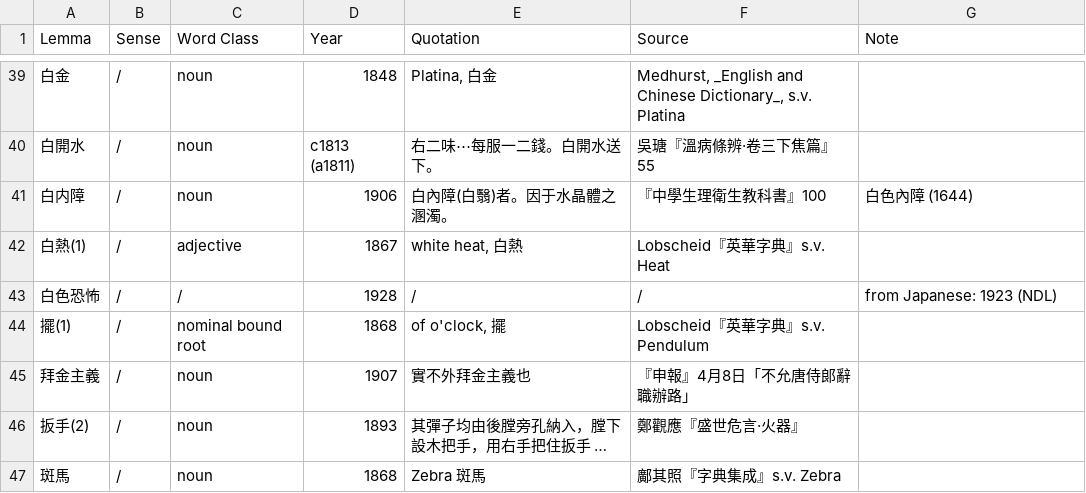
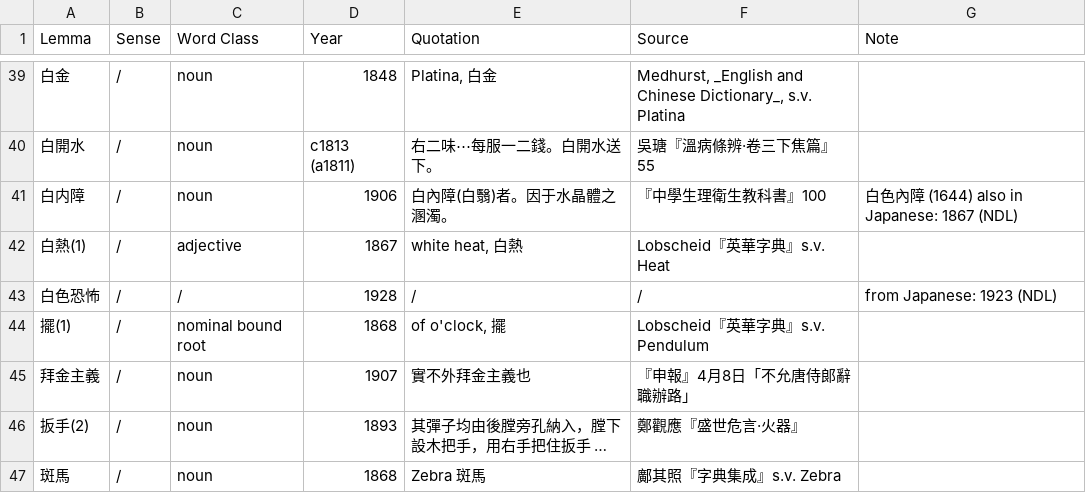
Before and after one commit to t18d/HuangSupplement, a CSV file: supplement.csv, drawn as a sheet; only a part is shown, gaps mark what is left out; the diff names each change by its address in the sheet, - before the commit and + after, or states it on an @@ line.

Commit message:
Add earliest appearance of 白内障 in Japanese

```diff
--- a/supplement.csv
+++ b/supplement.csv
-G41 (Note): 白色內障 (1644)
+G41 (Note): 白色內障 (1644) also in Japanese: 1867 (NDL)
```
